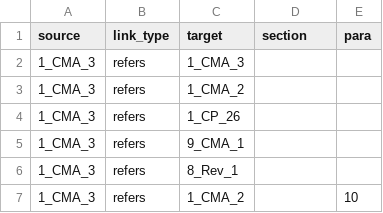
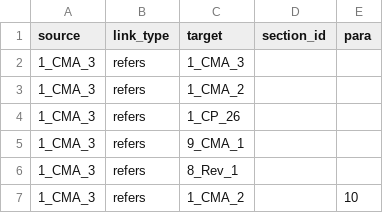
Before and after one commit to petermr/pyamihtml, a CSV file: temp/unfccc/links.csv, drawn as a sheet; only a part is shown.

Commit message:
continuing refactor of UNFCC to HtmlUtil

```diff
--- a/temp/unfccc/links.csv
+++ b/temp/unfccc/links.csv
@@ -1,2 +1,2 @@
-source,link_type,target,section,para
+source,link_type,target,section_id,para
 1_CMA_3,refers,1_CMA_3,,
```
Also changed, not shown: 2 other files.
